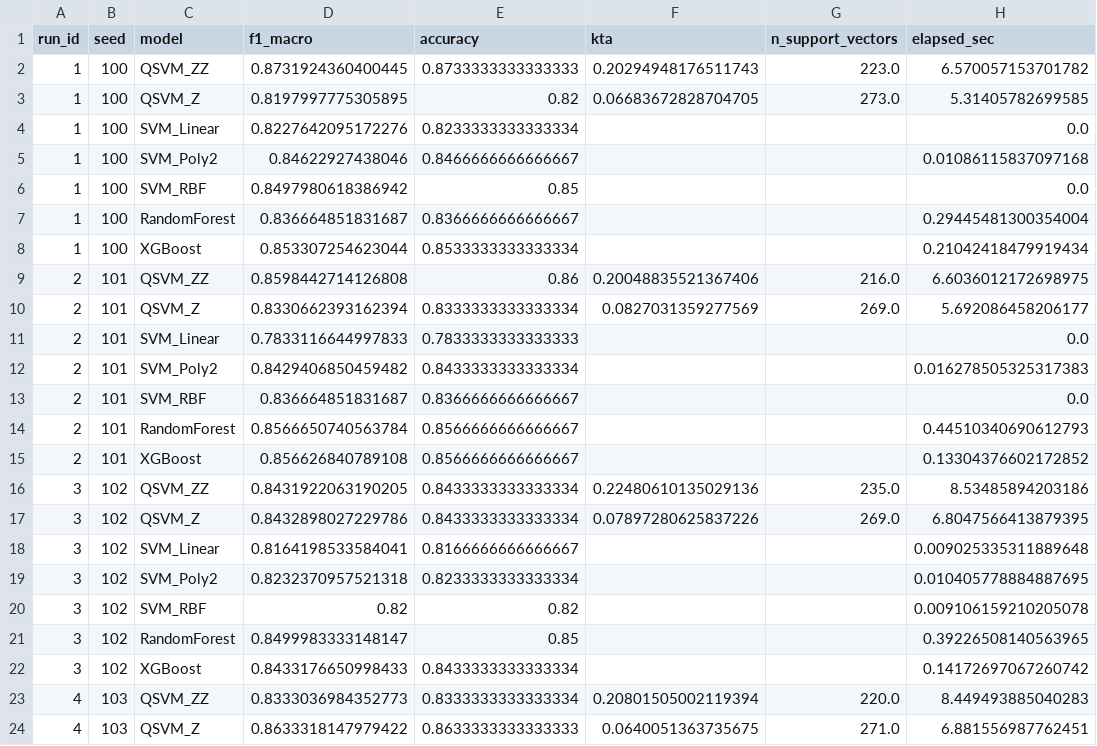
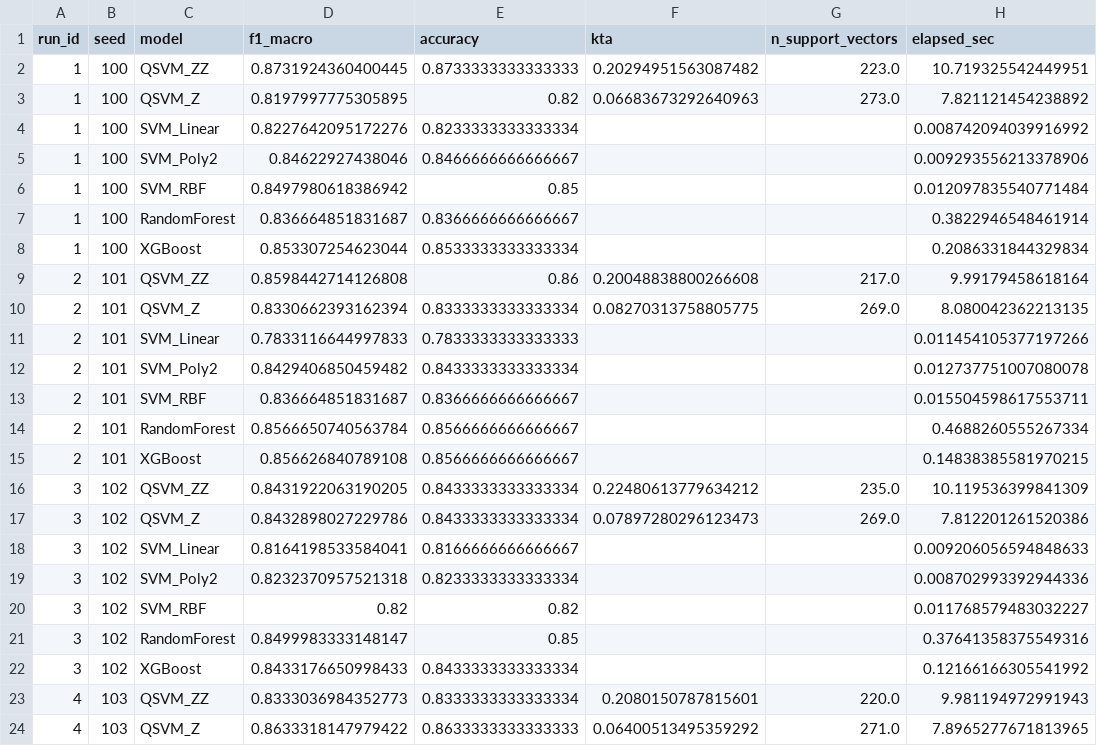
Before and after one commit to anhquan1111/QSVM_NSLKDD, a CSV file: results/nslkdd/c2_revision/c2_per_run.csv, drawn as a sheet; only a part is shown; the diff covers the shown part only.

```diff
--- a/results/nslkdd/c2_revision/c2_per_run.csv
+++ b/results/nslkdd/c2_revision/c2_per_run.csv
@@ -1,24 +1,24 @@
 run_id,seed,model,f1_macro,accuracy,kta,n_support_vectors,elapsed_sec
-1,100,QSVM_ZZ,0.8731924360400445,0.8733333333333333,0.20294948176511743,223.0,6.570057153701782
-1,100,QSVM_Z,0.8197997775305895,0.82,0.06683672828704705,273.0,5.31405782699585
-1,100,SVM_Linear,0.8227642095172276,0.8233333333333334,,,0.0
-1,100,SVM_Poly2,0.84622927438046,0.8466666666666667,,,0.01086115837097168
-1,100,SVM_RBF,0.8497980618386942,0.85,,,0.0
-1,100,RandomForest,0.836664851831687,0.8366666666666667,,,0.29445481300354004
-1,100,XGBoost,0.853307254623044,0.8533333333333334,,,0.21042418479919434
-2,101,QSVM_ZZ,0.8598442714126808,0.86,0.20048835521367406,216.0,6.6036012172698975
-2,101,QSVM_Z,0.8330662393162394,0.8333333333333334,0.0827031359277569,269.0,5.692086458206177
-2,101,SVM_Linear,0.7833116644997833,0.7833333333333333,,,0.0
-2,101,SVM_Poly2,0.8429406850459482,0.8433333333333334,,,0.016278505325317383
-2,101,SVM_RBF,0.836664851831687,0.8366666666666667,,,0.0
-2,101,RandomForest,0.8566650740563784,0.8566666666666667,,,0.44510340690612793
-2,101,XGBoost,0.856626840789108,0.8566666666666667,,,0.13304376602172852
-3,102,QSVM_ZZ,0.8431922063190205,0.8433333333333334,0.22480610135029136,235.0,8.53485894203186
-3,102,QSVM_Z,0.8432898027229786,0.8433333333333334,0.07897280625837226,269.0,6.8047566413879395
-3,102,SVM_Linear,0.8164198533584041,0.8166666666666667,,,0.009025335311889648
-3,102,SVM_Poly2,0.8232370957521318,0.8233333333333334,,,0.010405778884887695
-3,102,SVM_RBF,0.82,0.82,,,0.009106159210205078
-3,102,RandomForest,0.8499983333148147,0.85,,,0.39226508140563965
-3,102,XGBoost,0.8433176650998433,0.8433333333333334,,,0.14172697067260742
-4,103,QSVM_ZZ,0.8333036984352773,0.8333333333333334,0.20801505002119394,220.0,8.449493885040283
-4,103,QSVM_Z,0.8633318147979422,0.8633333333333333,0.0640051363735675,271.0,6.881556987762451
+1,100,QSVM_ZZ,0.8731924360400445,0.8733333333333333,0.20294951563087482,223.0,10.719325542449951
+1,100,QSVM_Z,0.8197997775305895,0.82,0.06683673292640963,273.0,7.821121454238892
+1,100,SVM_Linear,0.8227642095172276,0.8233333333333334,,,0.008742094039916992
+1,100,SVM_Poly2,0.84622927438046,0.8466666666666667,,,0.009293556213378906
+1,100,SVM_RBF,0.8497980618386942,0.85,,,0.012097835540771484
+1,100,RandomForest,0.836664851831687,0.8366666666666667,,,0.3822946548461914
+1,100,XGBoost,0.853307254623044,0.8533333333333334,,,0.2086331844329834
+2,101,QSVM_ZZ,0.8598442714126808,0.86,0.20048838800266608,217.0,9.99179458618164
+2,101,QSVM_Z,0.8330662393162394,0.8333333333333334,0.08270313758805775,269.0,8.080042362213135
+2,101,SVM_Linear,0.7833116644997833,0.7833333333333333,,,0.011454105377197266
+2,101,SVM_Poly2,0.8429406850459482,0.8433333333333334,,,0.012737751007080078
+2,101,SVM_RBF,0.836664851831687,0.8366666666666667,,,0.015504598617553711
+2,101,RandomForest,0.8566650740563784,0.8566666666666667,,,0.4688260555267334
+2,101,XGBoost,0.856626840789108,0.8566666666666667,,,0.14838385581970215
+3,102,QSVM_ZZ,0.8431922063190205,0.8433333333333334,0.22480613779634212,235.0,10.119536399841309
+3,102,QSVM_Z,0.8432898027229786,0.8433333333333334,0.07897280296123473,269.0,7.812201261520386
+3,102,SVM_Linear,0.8164198533584041,0.8166666666666667,,,0.009206056594848633
+3,102,SVM_Poly2,0.8232370957521318,0.8233333333333334,,,0.008702993392944336
+3,102,SVM_RBF,0.82,0.82,,,0.011768579483032227
+3,102,RandomForest,0.8499983333148147,0.85,,,0.37641358375549316
+3,102,XGBoost,0.8433176650998433,0.8433333333333334,,,0.12166166305541992
+4,103,QSVM_ZZ,0.8333036984352773,0.8333333333333334,0.2080150787815601,220.0,9.981194972991943
+4,103,QSVM_Z,0.8633318147979422,0.8633333333333333,0.06400513495359292,271.0,7.8965277671813965
```
Also changed, not shown: 62 edited cells elsewhere in this file, results/nslkdd/c2_revision/c2_aggregate.csv, results/nslkdd/c2_revision/c2_cv_results.csv, 35 other files.
